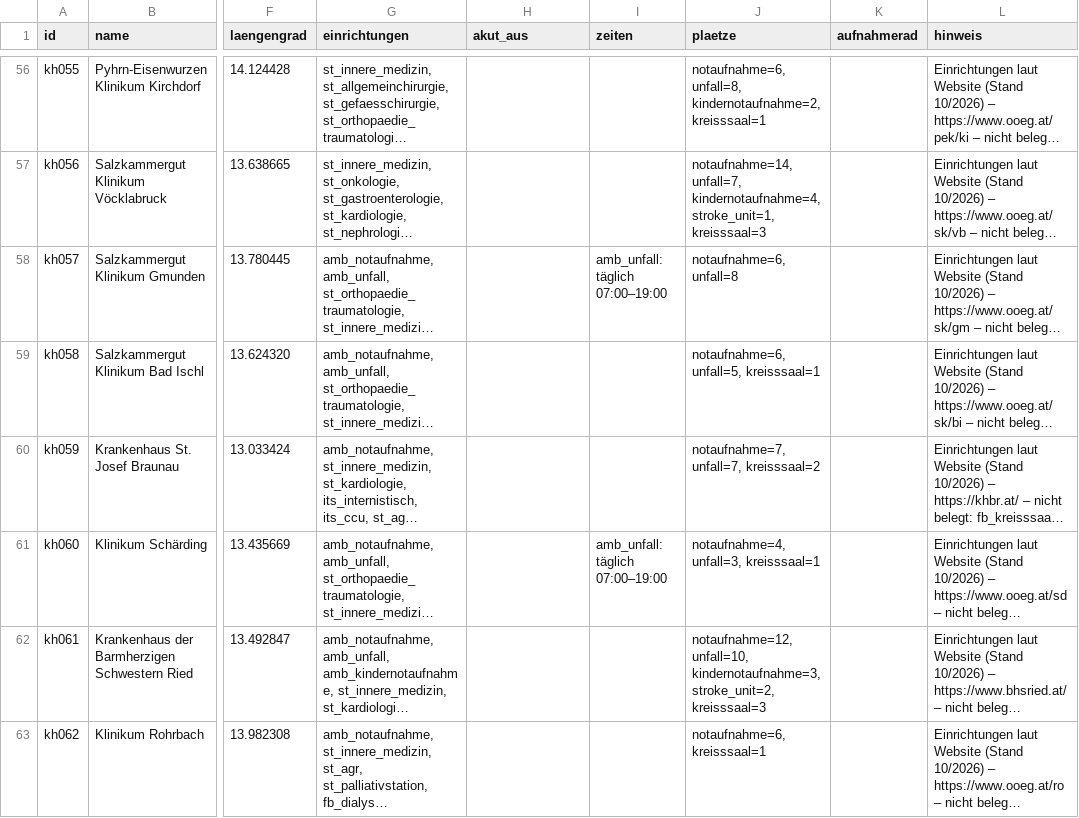
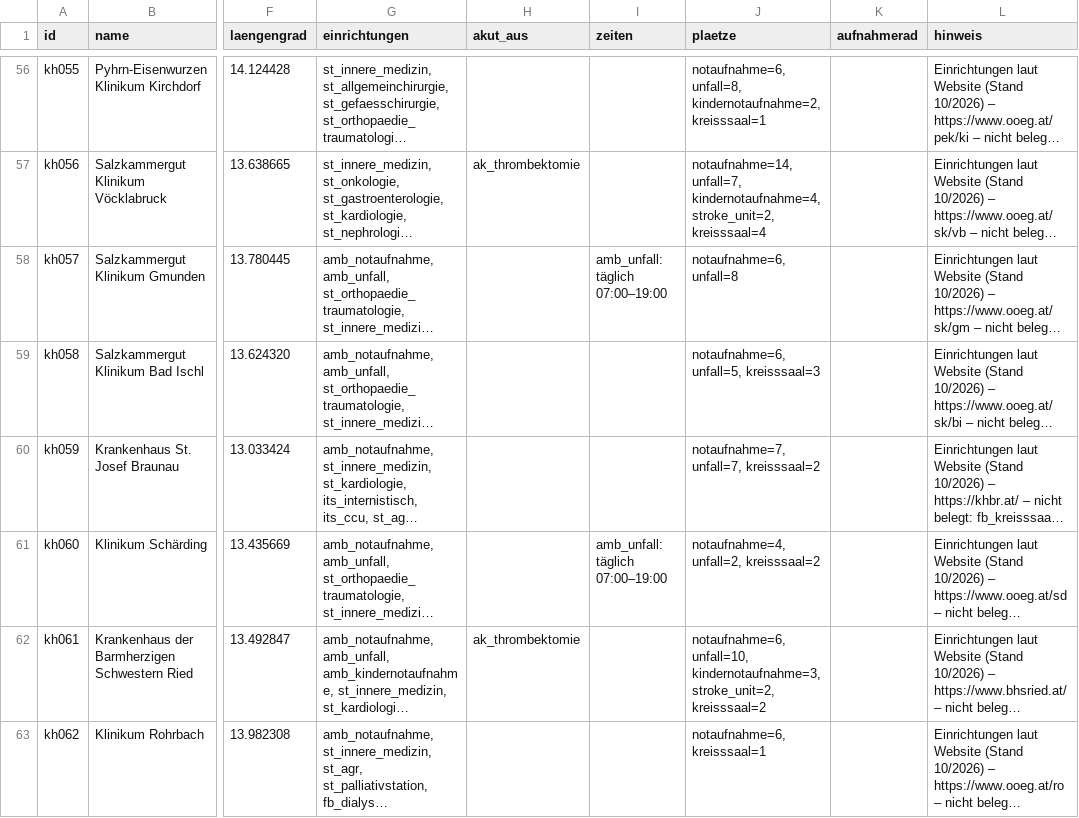
Before and after one commit to PHolzreiter/leitwerk, a CSV file: data/default/krankenhaeuser.csv, drawn as a sheet; only a part is shown, gaps mark what is left out; long unchanged cells end in …; the diff covers the shown part only; the diff names each change by its address in the sheet, - before the commit and + after, or states it on an @@ line.

```diff
--- a/data/default/krankenhaeuser.csv
+++ b/data/default/krankenhaeuser.csv
-H57 (akut_aus): (empty)
+H57 (akut_aus): ak_thrombektomie
-J57 (plaetze): …unfall=7, kindernotaufnahme=4, stroke_unit=1, kreisssaal=3
+J57 (plaetze): …unfall=7, kindernotaufnahme=4, stroke_unit=2, kreisssaal=4
-J59 (plaetze): notaufnahme=6, unfall=5, kreisssaal=1
+J59 (plaetze): notaufnahme=6, unfall=5, kreisssaal=3
-J61 (plaetze): notaufnahme=4, unfall=3, kreisssaal=1
+J61 (plaetze): notaufnahme=4, unfall=2, kreisssaal=2
-H62 (akut_aus): (empty)
+H62 (akut_aus): ak_thrombektomie
-J62 (plaetze): notaufnahme=12, unfall=10, kindernotaufnahme=3, stroke_unit=2, kreisssaal=3
+J62 (plaetze): notaufnahme=6, unfall=10, kindernotaufnahme=3, stroke_unit=2, kreisssaal=2
```
Also changed, not shown: 65 edited cells elsewhere in this file, 9 other files.
